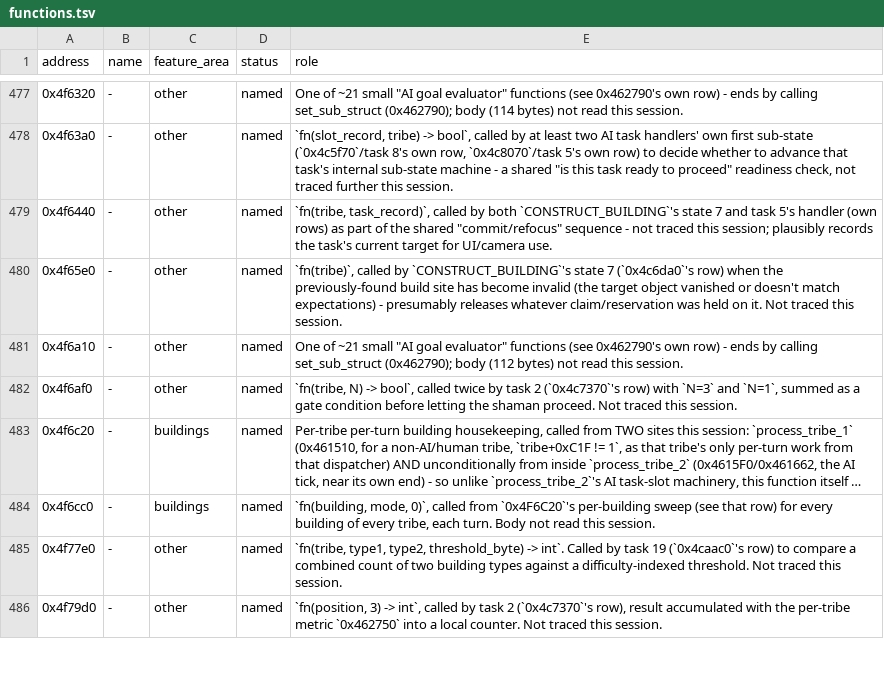
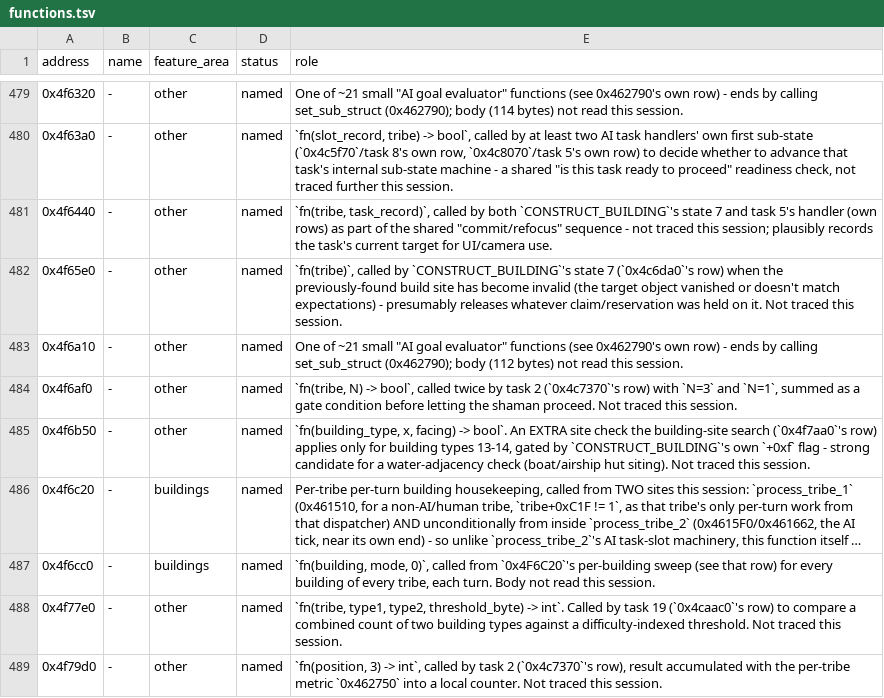
Before and after one commit to ragusa87/pop3-rev, a TSV file: docs/functions.tsv, drawn as a sheet; only a part is shown, gaps mark what is left out; long unchanged cells end in …; the diff covers the shown part only; the diff names each change by its address in the sheet, - before the commit and + after, or states it on an @@ line.

```diff
--- a/docs/functions.tsv
+++ b/docs/functions.tsv
+row 485: 0x4f6b50 | - | other | named | `fn(building_type, x, facing) -> bool`. An EXTRA site check the building-site search (`0x4f7aa0`'s row) applies only for building types 13-14, gated by `CONSTRUCT_BUILDING`'s own `+0xf` flag - strong candidate for a water-adjacency check (boat/airship hut siting). Not traced this session.
```
Also changed, not shown: 2 added rows and 2 edited cells elsewhere in this file, 1 other file.
